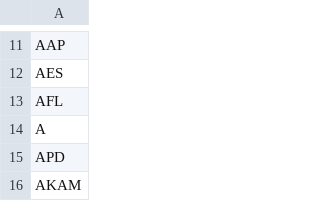
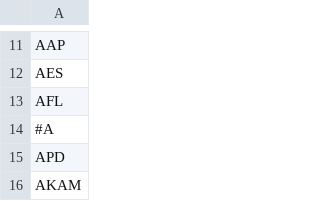
Before and after one commit to Brokelind/RedStock, a CSV file: input/tickers.csv, drawn as a sheet; only a part is shown, gaps mark what is left out.

```diff
--- a/input/tickers.csv
+++ b/input/tickers.csv
@@ -13,3 +13,3 @@ AES
 AFL
-A
+#A
 APD
```
Also changed, not shown: 4 other files.
